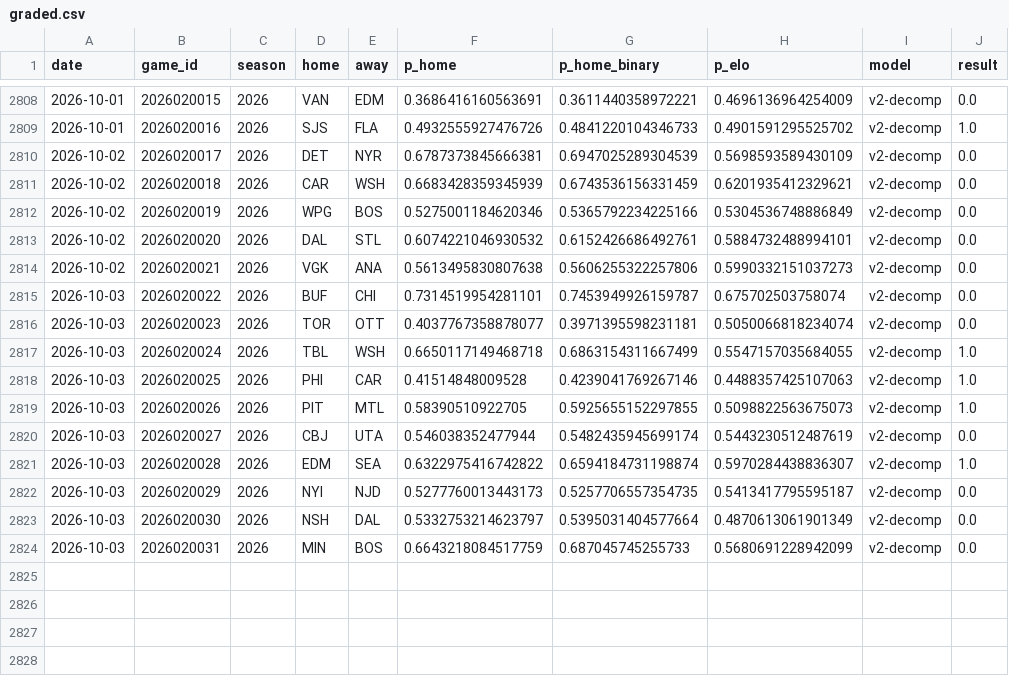
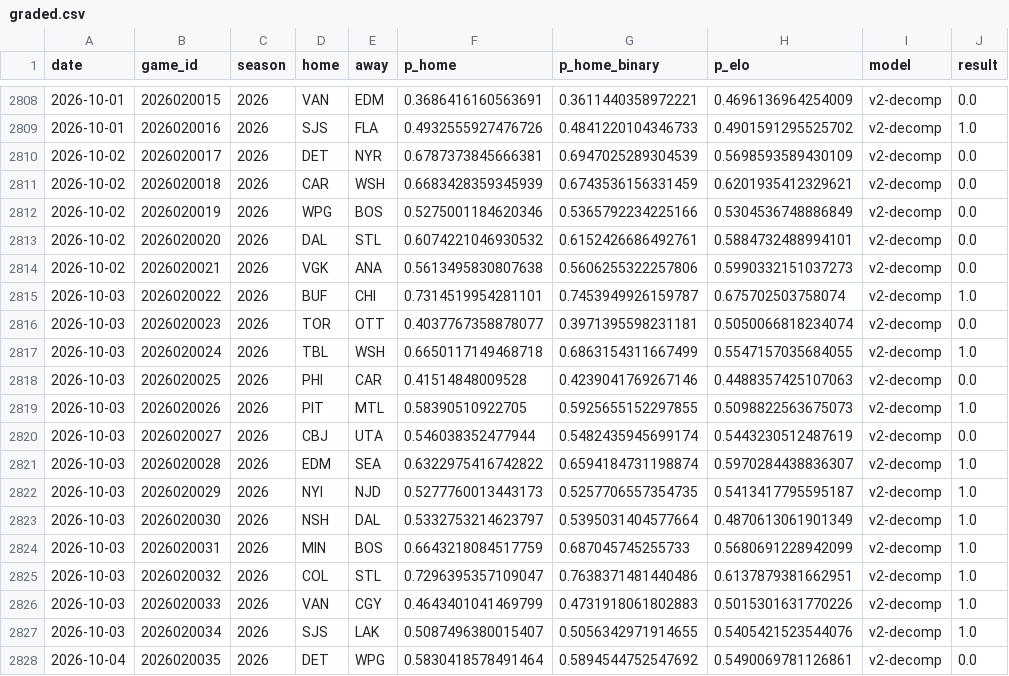
Before and after one commit to azcal/mbm-nhl, a CSV file: logs/graded.csv, drawn as a sheet; only a part is shown, gaps mark what is left out.

```diff
--- a/logs/graded.csv
+++ b/logs/graded.csv
@@ -2814,6 +2814,6 @@ date,game_id,season,home,away,p_home,p_home_binary,p_elo,model,result
 2026-10-02,2026020021,2026,VGK,ANA,0.5613495830807638,0.5606255322257806,0.5990332151037273,v2-decomp,0.0
-2026-10-03,2026020022,2026,BUF,CHI,0.7314519954281101,0.7453949926159787,0.675702503758074,v2-decomp,0.0
+2026-10-03,2026020022,2026,BUF,CHI,0.7314519954281101,0.7453949926159787,0.675702503758074,v2-decomp,1.0
 2026-10-03,2026020023,2026,TOR,OTT,0.4037767358878077,0.3971395598231181,0.5050066818234074,v2-decomp,0.0
 2026-10-03,2026020024,2026,TBL,WSH,0.6650117149468718,0.6863154311667499,0.5547157035684055,v2-decomp,1.0
-2026-10-03,2026020025,2026,PHI,CAR,0.41514848009528,0.4239041769267146,0.4488357425107063,v2-decomp,1.0
+2026-10-03,2026020025,2026,PHI,CAR,0.41514848009528,0.4239041769267146,0.4488357425107063,v2-decomp,0.0
 2026-10-03,2026020026,2026,PIT,MTL,0.58390510922705,0.5925655152297855,0.5098822563675073,v2-decomp,1.0
@@ -2821,4 +2821,8 @@ date,game_id,season,home,away,p_home,p_home_binary,p_elo,model,result
 2026-10-03,2026020028,2026,EDM,SEA,0.6322975416742822,0.6594184731198874,0.5970284438836307,v2-decomp,1.0
-2026-10-03,2026020029,2026,NYI,NJD,0.5277760013443173,0.5257706557354735,0.5413417795595187,v2-decomp,0.0
-2026-10-03,2026020030,2026,NSH,DAL,0.5332753214623797,0.5395031404577664,0.4870613061901349,v2-decomp,0.0
-2026-10-03,2026020031,2026,MIN,BOS,0.6643218084517759,0.687045745255733,0.5680691228942099,v2-decomp,0.0
+2026-10-03,2026020029,2026,NYI,NJD,0.5277760013443173,0.5257706557354735,0.5413417795595187,v2-decomp,1.0
+2026-10-03,2026020030,2026,NSH,DAL,0.5332753214623797,0.5395031404577664,0.4870613061901349,v2-decomp,1.0
+2026-10-03,2026020031,2026,MIN,BOS,0.6643218084517759,0.687045745255733,0.5680691228942099,v2-decomp,1.0
+2026-10-03,2026020032,2026,COL,STL,0.7296395357109047,0.7638371481440486,0.6137879381662951,v2-decomp,1.0
+2026-10-03,2026020033,2026,VAN,CGY,0.4643401041469799,0.4731918061802883,0.5015301631770226,v2-decomp,1.0
+2026-10-03,2026020034,2026,SJS,LAK,0.5087496380015407,0.5056342971914655,0.5405421523544076,v2-decomp,1.0
+2026-10-04,2026020035,2026,DET,WPG,0.5830418578491464,0.5894544752547692,0.5490069781126861,v2-decomp,0.0
```
Also changed, not shown: data/games.csv, logs/predictions.csv, 3 other files.
